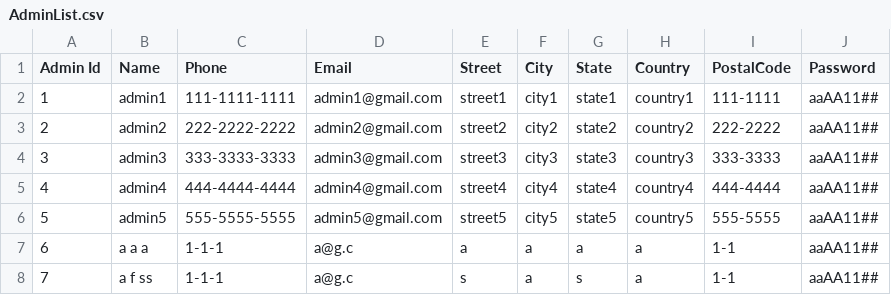
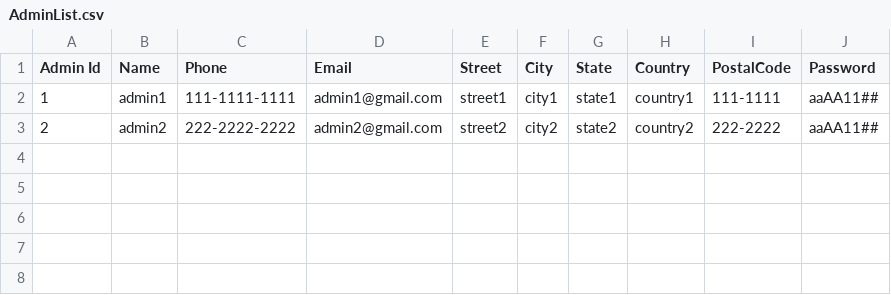
Before and after one commit to Darijan444/Assassment2_Taxi, a CSV file: Taxi_Trip/AdminList.csv, drawn as a sheet; the diff names each change by its address in the sheet, - before the commit and + after, or states it on an @@ line.

```diff
--- a/Taxi_Trip/AdminList.csv
+++ b/Taxi_Trip/AdminList.csv
-row 4: 3 | admin3 | 333-3333-3333 | admin3@gmail.com | street3 | city3 | state3 | country3 | 333-3333 | aaAA11##
-row 5: 4 | admin4 | 444-4444-4444 | admin4@gmail.com | street4 | city4 | state4 | country4 | 444-4444 | aaAA11##
-row 6: 5 | admin5 | 555-5555-5555 | admin5@gmail.com | street5 | city5 | state5 | country5 | 555-5555 | aaAA11##
-row 7: 6 | a a a | 1-1-1 | a@g.c | a | a | a | a | 1-1 | aaAA11##
-row 8: 7 | a f ss | 1-1-1 | a@g.c | s | a | s | a | 1-1 | aaAA11##
```
Also changed, not shown: Taxi_Trip/CustomerList.csv, Taxi_Trip/InquiryList.csv, 6 other files.
